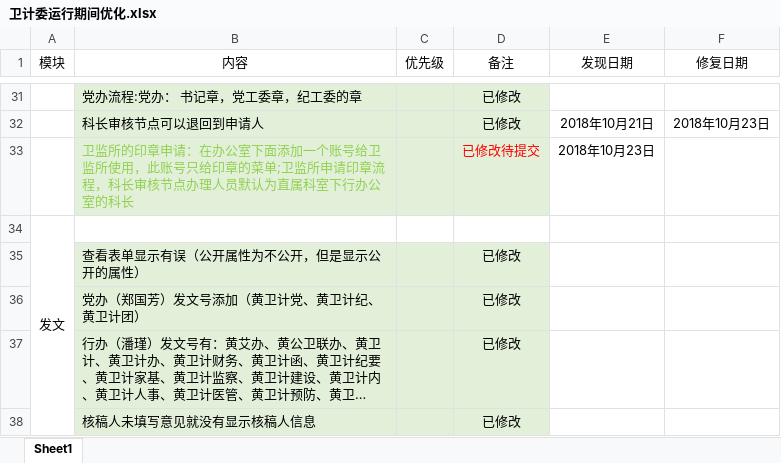
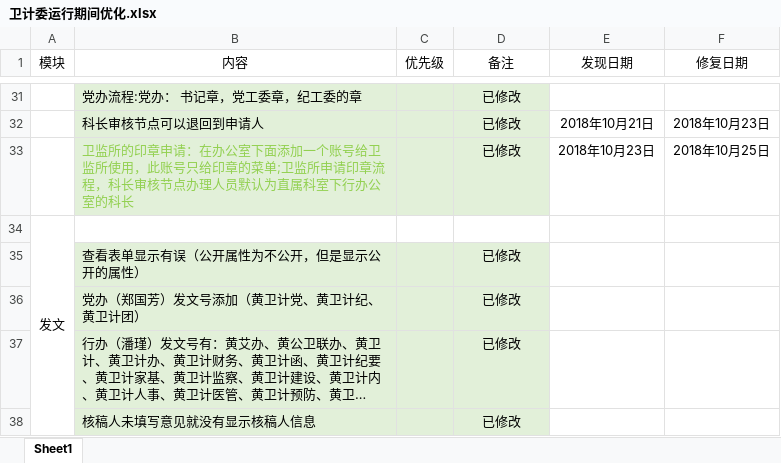
Before and after one commit to michaelhu3291/mygit, an Excel workbook: 黄浦卫计委OA/卫计委运行期间优化.xlsx, sheet Sheet1, drawn as a sheet; only a part is shown, gaps mark what is left out; long unchanged cells end in …; values as stored, in another font and other column widths than the file's, no borders; conditional formats not drawn; the diff names each change by its address in the sheet, - before the commit and + after, or states it on an @@ line.

Commit message:
修改状态

```diff
--- a/黄浦卫计委OA/卫计委运行期间优化.xlsx (sheet Sheet1)
+++ b/黄浦卫计委OA/卫计委运行期间优化.xlsx (sheet Sheet1)
-D33 (备注): 已修改待提交
+D33 (备注): 已修改
-D33 text colour: #FF0000
+D33 text colour: black
-F33 (修复日期): (empty)
+F33 (修复日期): 2018年10月25日
```
